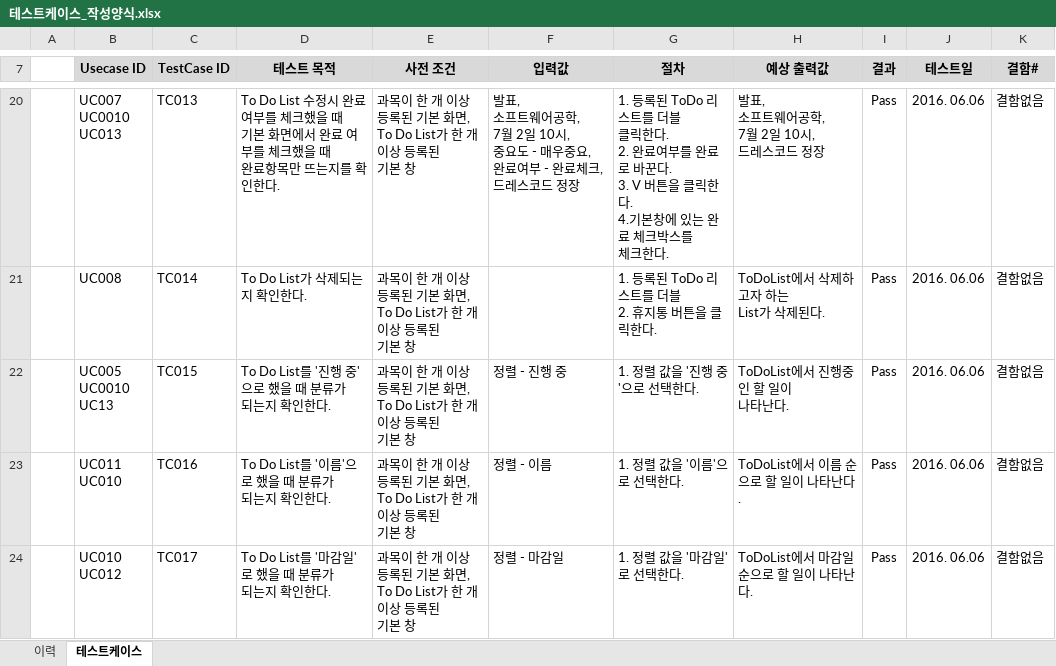
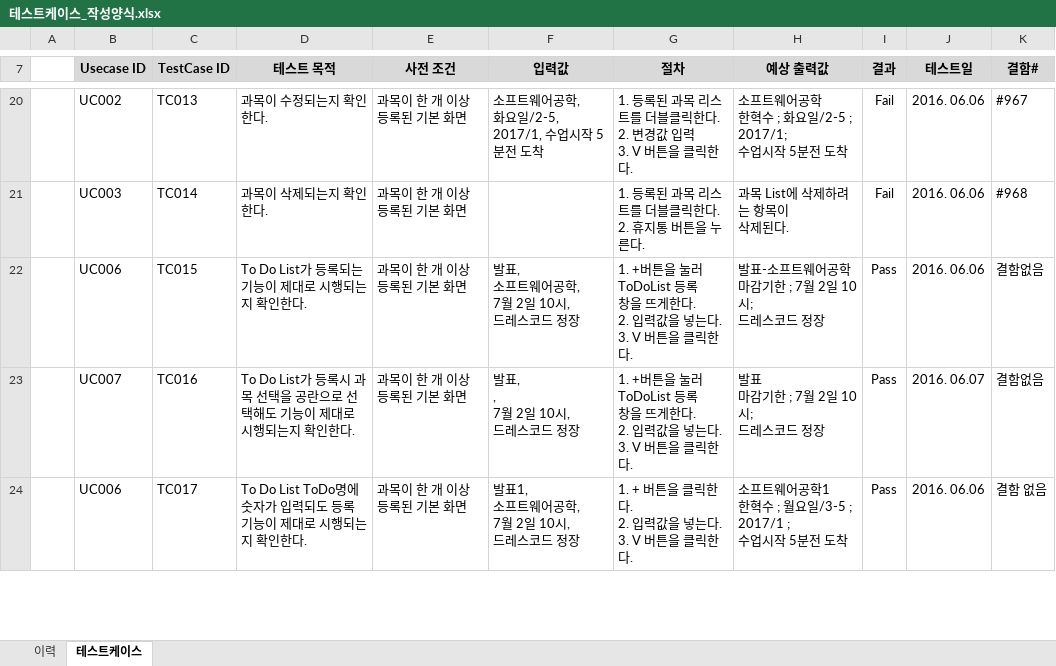
Before and after one commit to SE-admin/SE2017_2_mousai, an Excel workbook: doc/4_ 테스트케이스 및 테스트결과보고서/테스트케이스_작성양식.xlsx, sheet 테스트케이스, drawn as a sheet; only a part is shown, gaps mark what is left out; values as stored, in another font and other column widths than the file's, no borders; ↵ is a line break in a cell; the diff covers the shown part only; the diff names each change by its address in the sheet, - before the commit and + after, or states it on an @@ line.

```diff
--- a/doc/4_ 테스트케이스 및 테스트결과보고서/테스트케이스_작성양식.xlsx (sheet 테스트케이스)
+++ b/doc/4_ 테스트케이스 및 테스트결과보고서/테스트케이스_작성양식.xlsx (sheet 테스트케이스)
-B20 (Usecase ID): UC007 ↵ UC0010 ↵ UC013
+B20 (Usecase ID): UC002
-D20 (테스트 목적): To Do List 수정시 완료여부를 체크했을 때 ↵ 기본 화면에서 완료 여부를 체크했을 때 ↵ 완료항목만 뜨는지를 확인한다.
+D20 (테스트 목적): 과목이 수정되는지 확인한다.
-E20:E24 (사전 조건): 과목이 한 개 이상 등록된 기본 화면, ↵ To Do List가 한 개 이상 등록된 ↵ 기본 창
+E20:E24 (사전 조건): 과목이 한 개 이상 등록된 기본 화면
-F20 (입력값): 발표, ↵ 소프트웨어공학, ↵ 7월 2일 10시, ↵ 중요도 - 매우중요, ↵ 완료여부 - 완료체크, ↵ 드레스코드 정장
+F20 (입력값): 소프트웨어공학, ↵ 화요일/2-5, 2017/1, 수업시작 5분전 도착
-G20 (절차): …등록된 ToDo 리스트를 더블 ↵ 클릭한다. ↵ 2. 완료여부를 완료로 바꾼다. ↵ 3. V 버튼을 클릭한다. ↵ 4.기본창에 있는 완료 체크박스를 ↵ 체크한다.
+G20 (절차): …등록된 과목 리스트를 더블클릭한다. ↵ 2. 변경값 입력 ↵ 3. V 버튼을 클릭한다.
-H20 (예상 출력값): 발표, ↵ 소프트웨어공학, ↵ 7월 2일 10시, ↵ 드레스코드 정장
+H20 (예상 출력값): 소프트웨어공학 ↵ 한혁수 ; 화요일/2-5 ; 2017/1; ↵ 수업시작 5분전 도착
-I20:I21 (결과): Pass
+I20:I21 (결과): Fail
-K20 (결함#): 결함없음
+K20 (결함#): #967
-B21 (Usecase ID): UC008
+B21 (Usecase ID): UC003
-D21 (테스트 목적): To Do List가 삭제되는지 확인한다.
+D21 (테스트 목적): 과목이 삭제되는지 확인한다.
-G21 (절차): 1. 등록된 ToDo 리스트를 더블 ↵ 2. 휴지통 버튼을 클릭한다.
+G21 (절차): 1. 등록된 과목 리스트를 더블클릭한다. ↵ 2. 휴지통 버튼을 누른다.
-H21 (예상 출력값): ToDoList에서 삭제하고자 하는 ↵ List가 삭제된다.
+H21 (예상 출력값): 과목 List에 삭제하려는 항목이 ↵ 삭제된다.
-K21 (결함#): 결함없음
+K21 (결함#): #968
-B22 (Usecase ID): UC005 ↵ UC0010 ↵ UC13
+B22 (Usecase ID): UC006
-D22 (테스트 목적): To Do List를 '진행 중'으로 했을 때 분류가 ↵ 되는지 확인한다.
+D22 (테스트 목적): To Do List가 등록되는 기능이 제대로 시행되는지 확인한다.
-F22 (입력값): 정렬 - 진행 중
+F22 (입력값): 발표, ↵ 소프트웨어공학, ↵ 7월 2일 10시, ↵ 드레스코드 정장
-G22 (절차): 1. 정렬 값을 '진행 중'으로 선택한다.
+G22 (절차): 1. +버튼을 눌러 ToDoList 등록 ↵ 창을 뜨게한다. ↵ 2. 입력값을 넣는다. ↵ 3. V 버튼을 클릭한다.
-H22 (예상 출력값): ToDoList에서 진행중인 할 일이 ↵ 나타난다.
+H22 (예상 출력값): 발표-소프트웨어공학 ↵ 마감기한 ; 7월 2일 10시; ↵ 드레스코드 정장
-B23 (Usecase ID): UC011 ↵ UC010
+B23 (Usecase ID): UC007
-D23 (테스트 목적): To Do List를 '이름'으로 했을 때 분류가 ↵ 되는지 확인한다.
+D23 (테스트 목적): To Do List가 등록시 과목 선택을 공란으로 선택해도 기능이 제대로 시행되는지 확인한다.
-F23 (입력값): 정렬 - 이름
+F23 (입력값): 발표, ↵ , ↵ 7월 2일 10시, ↵ 드레스코드 정장
-G23 (절차): 1. 정렬 값을 '이름'으로 선택한다.
+G23 (절차): 1. +버튼을 눌러 ToDoList 등록 ↵ 창을 뜨게한다. ↵ 2. 입력값을 넣는다. ↵ 3. V 버튼을 클릭한다.
-H23 (예상 출력값): ToDoList에서 이름 순으로 할 일이 나타난다.
+H23 (예상 출력값): 발표 ↵ 마감기한 ; 7월 2일 10시; ↵ 드레스코드 정장
-J23 (테스트일): 2016. 06.06
+J23 (테스트일): 2016. 06.07
-B24 (Usecase ID): UC010 ↵ UC012
+B24 (Usecase ID): UC006
-D24 (테스트 목적): To Do List를 '마감일'로 했을 때 분류가 ↵ 되는지 확인한다.
+D24 (테스트 목적): To Do List ToDo명에 숫자가 입력되도 등록 기능이 제대로 시행되는지 확인한다.
-F24 (입력값): 정렬 - 마감일
+F24 (입력값): 발표1, ↵ 소프트웨어공학, ↵ 7월 2일 10시, ↵ 드레스코드 정장
-G24 (절차): 1. 정렬 값을 '마감일'로 선택한다.
+G24 (절차): 1. + 버튼을 클릭한다. ↵ 2. 입력값을 넣는다. ↵ 3. V 버튼을 클릭한다.
-H24 (예상 출력값): ToDoList에서 마감일 순으로 할 일이 나타난다.
+H24 (예상 출력값): 소프트웨어공학1 ↵ 한혁수 ; 월요일/3-5 ; 2017/1 ; ↵ 수업시작 5분전 도착
-K24 (결함#): 결함없음
+K24 (결함#): 결함 없음
```
Also changed, not shown: 19 added rows and 149 edited cells elsewhere in this sheet, sheet 이력, 1 other file.
